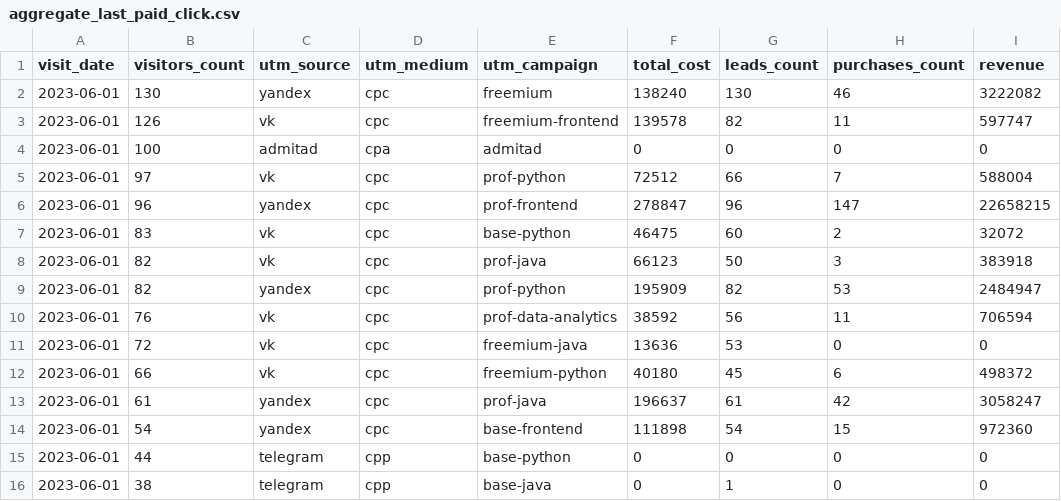
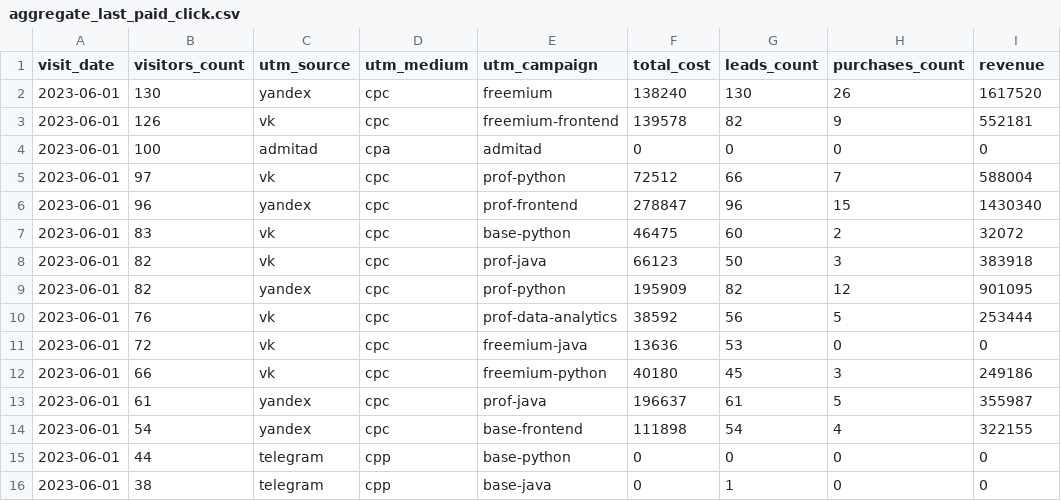
Before and after one commit to skorykov-ivan/data-analytics-project-96, a CSV file: aggregate_last_paid_click.csv, drawn as a sheet.

```diff
--- a/aggregate_last_paid_click.csv
+++ b/aggregate_last_paid_click.csv
@@ -1,15 +1,15 @@
 "visit_date","visitors_count","utm_source","utm_medium","utm_campaign","total_cost","leads_count","purchases_count","revenue"
-2023-06-01,130,yandex,cpc,freemium,138240,130,46,3222082
-2023-06-01,126,vk,cpc,freemium-frontend,139578,82,11,597747
+2023-06-01,130,yandex,cpc,freemium,138240,130,26,1617520
+2023-06-01,126,vk,cpc,freemium-frontend,139578,82,9,552181
 2023-06-01,100,admitad,cpa,admitad,0,0,0,0
 2023-06-01,97,vk,cpc,prof-python,72512,66,7,588004
-2023-06-01,96,yandex,cpc,prof-frontend,278847,96,147,22658215
+2023-06-01,96,yandex,cpc,prof-frontend,278847,96,15,1430340
 2023-06-01,83,vk,cpc,base-python,46475,60,2,32072
 2023-06-01,82,vk,cpc,prof-java,66123,50,3,383918
-2023-06-01,82,yandex,cpc,prof-python,195909,82,53,2484947
-2023-06-01,76,vk,cpc,prof-data-analytics,38592,56,11,706594
+2023-06-01,82,yandex,cpc,prof-python,195909,82,12,901095
+2023-06-01,76,vk,cpc,prof-data-analytics,38592,56,5,253444
 2023-06-01,72,vk,cpc,freemium-java,13636,53,0,0
-2023-06-01,66,vk,cpc,freemium-python,40180,45,6,498372
-2023-06-01,61,yandex,cpc,prof-java,196637,61,42,3058247
-2023-06-01,54,yandex,cpc,base-frontend,111898,54,15,972360
+2023-06-01,66,vk,cpc,freemium-python,40180,45,3,249186
+2023-06-01,61,yandex,cpc,prof-java,196637,61,5,355987
+2023-06-01,54,yandex,cpc,base-frontend,111898,54,4,322155
 2023-06-01,44,telegram,cpp,base-python,0,0,0,0
```
Also changed, not shown: 1 other file.
